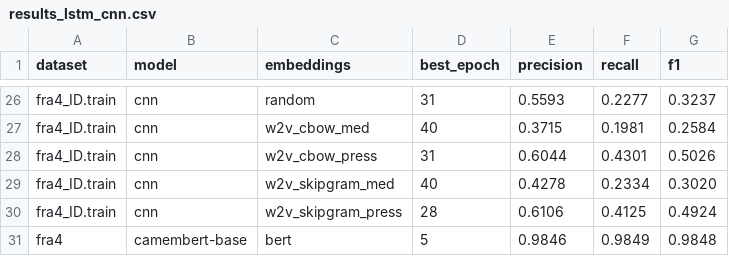
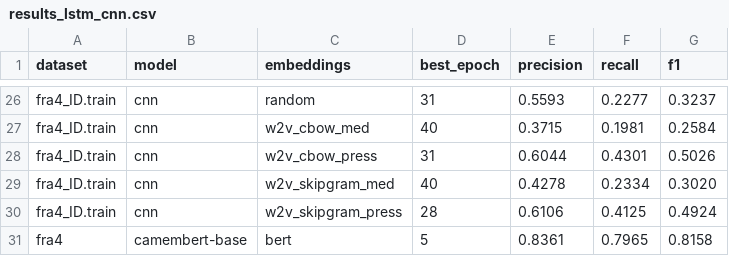
Before and after one commit to nourou-dine-cisse/M2IA-Shared-Projects, a CSV file: results_lstm_cnn.csv, drawn as a sheet; only a part is shown, gaps mark what is left out.

Commit message:
BERT results added

```diff
--- a/results_lstm_cnn.csv
+++ b/results_lstm_cnn.csv
@@ -30,2 +30,2 @@ fra4_ID.train,cnn,w2v_skipgram_med,40,0.4278,0.2334,0.3020
 fra4_ID.train,cnn,w2v_skipgram_press,28,0.6106,0.4125,0.4924
-fra4,camembert-base,bert,5,0.9846,0.9849,0.9848
+fra4,camembert-base,bert,5,0.8361,0.7965,0.8158
```
